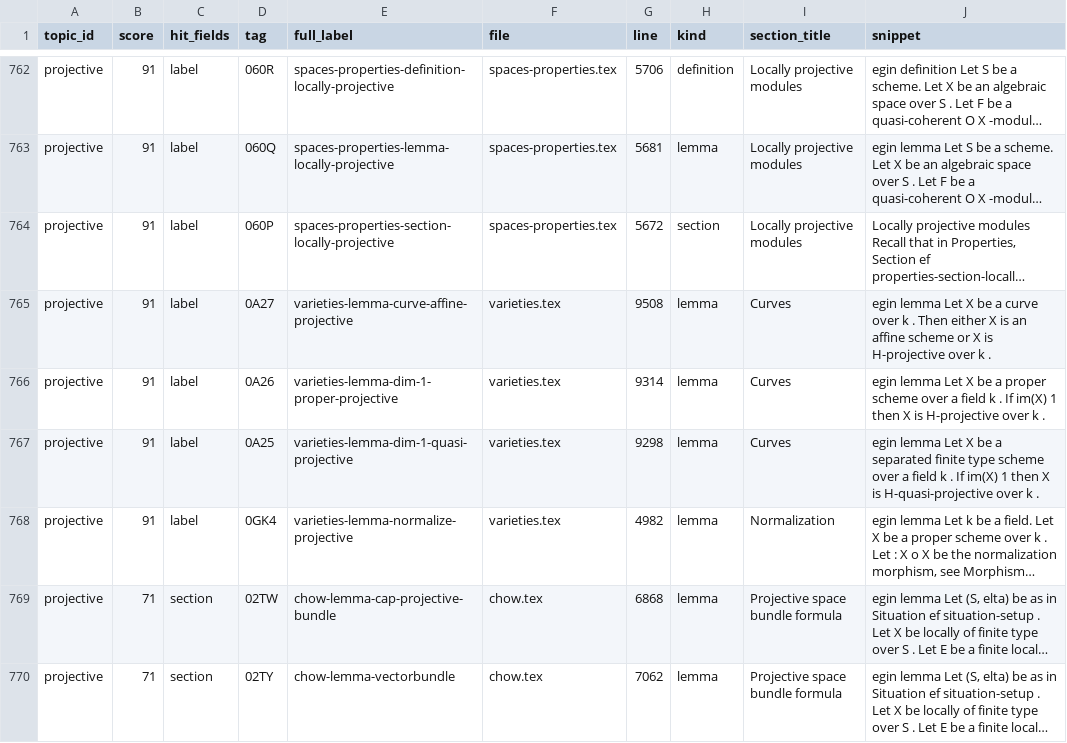
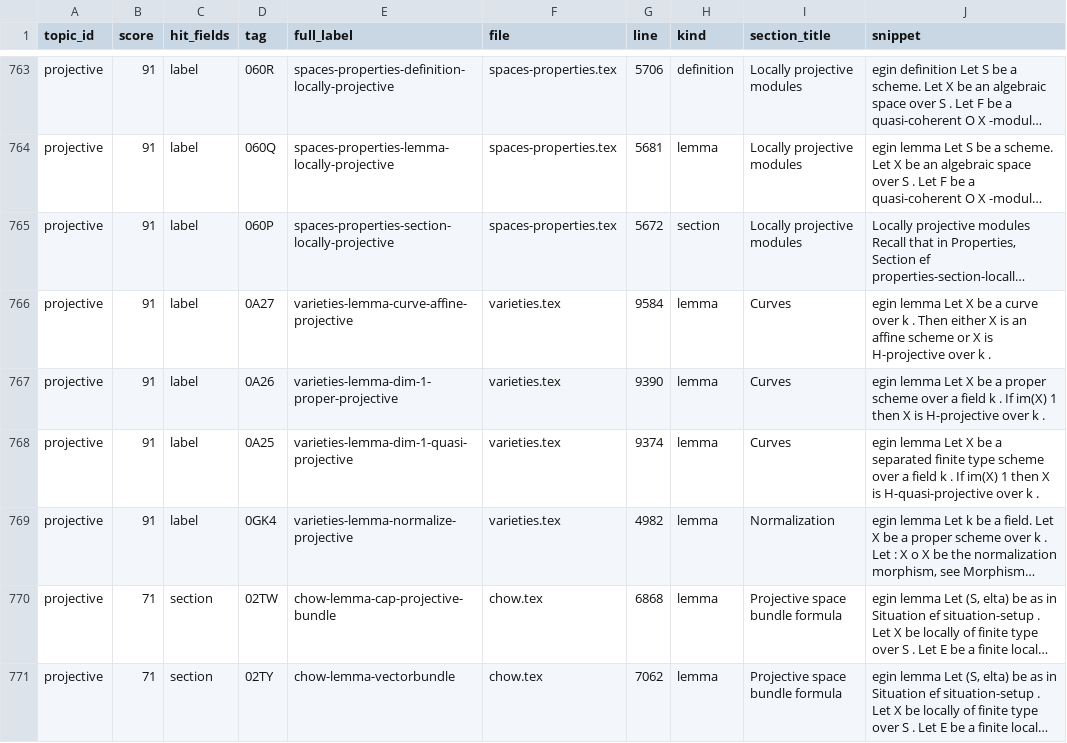
Before and after one commit to KokunoYumeto/stacks-english-ai-edition, a CSV file: fac/tcand.csv, drawn as a sheet; only a part is shown, gaps mark what is left out; long unchanged cells end in …; addresses are those after the commit; the diff covers the shown part only; the diff names each change by its address in the sheet, - before the commit and + after, or states it on an @@ line.

```diff
--- a/fac/tcand.csv
+++ b/fac/tcand.csv
-G766 (line): 9508
+G766 (line): 9584
-G767 (line): 9314
+G767 (line): 9390
-G768 (line): 9298
+G768 (line): 9374
```
Also changed, not shown: 3 added rows, 1 removed row and 48 edited cells elsewhere in this file, 12 other files.
